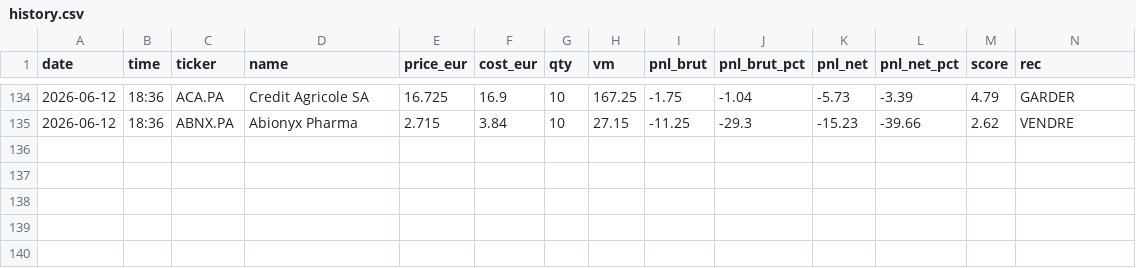
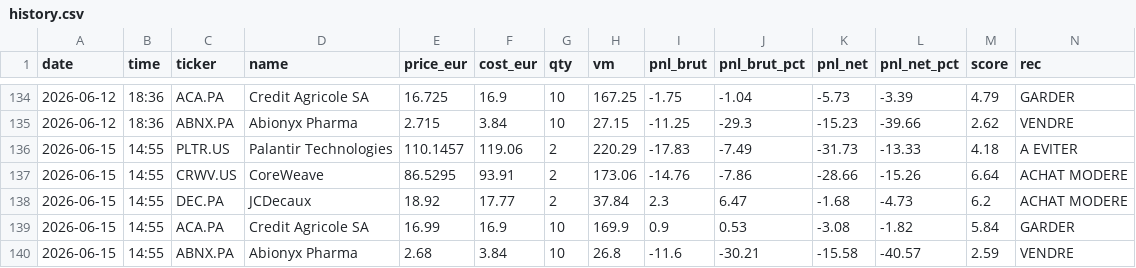
Before and after one commit to adrien13vivier-hub/projectone, a CSV file: reports/history.csv, drawn as a sheet; only a part is shown, gaps mark what is left out; the diff names each change by its address in the sheet, - before the commit and + after, or states it on an @@ line.

```diff
--- a/reports/history.csv
+++ b/reports/history.csv
+row 136: 2026-06-15 | 14:55 | PLTR.US | Palantir Technologies | 110.1457 | 119.06 | 2 | 220.29 | -17.83 | -7.49 | -31.73 | -13.33 | 4.18 | A EVITER
+row 137: 2026-06-15 | 14:55 | CRWV.US | CoreWeave | 86.5295 | 93.91 | 2 | 173.06 | -14.76 | -7.86 | -28.66 | -15.26 | 6.64 | ACHAT MODERE
+row 138: 2026-06-15 | 14:55 | DEC.PA | JCDecaux | 18.92 | 17.77 | 2 | 37.84 | 2.3 | 6.47 | -1.68 | -4.73 | 6.2 | ACHAT MODERE
+row 139: 2026-06-15 | 14:55 | ACA.PA | Credit Agricole SA | 16.99 | 16.9 | 10 | 169.9 | 0.9 | 0.53 | -3.08 | -1.82 | 5.84 | GARDER
+row 140: 2026-06-15 | 14:55 | ABNX.PA | Abionyx Pharma | 2.68 | 3.84 | 10 | 26.8 | -11.6 | -30.21 | -15.58 | -40.57 | 2.59 | VENDRE
```
Also changed, not shown: 7 other files.
